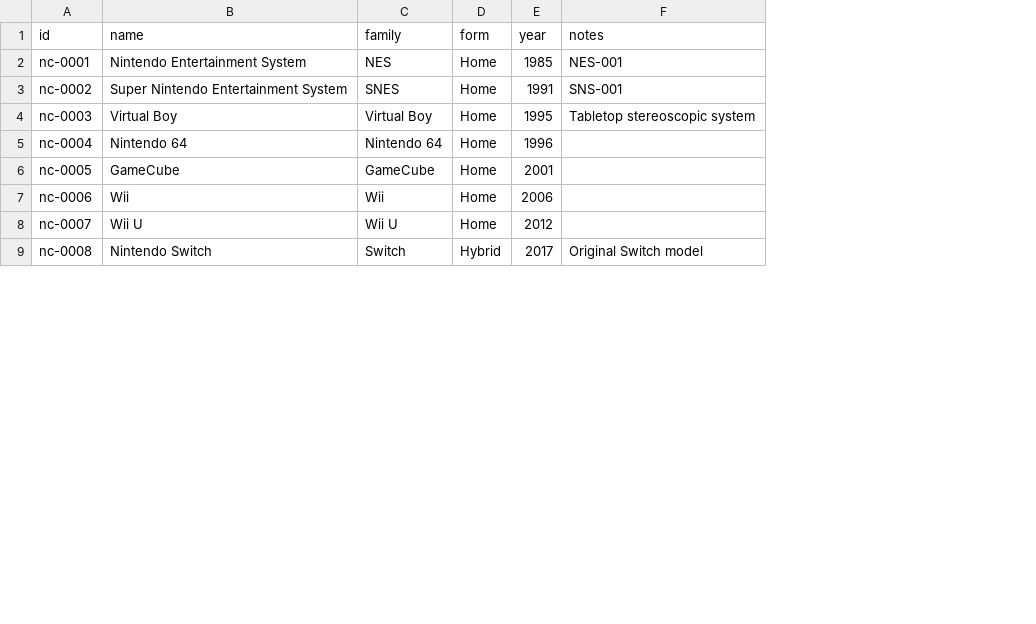
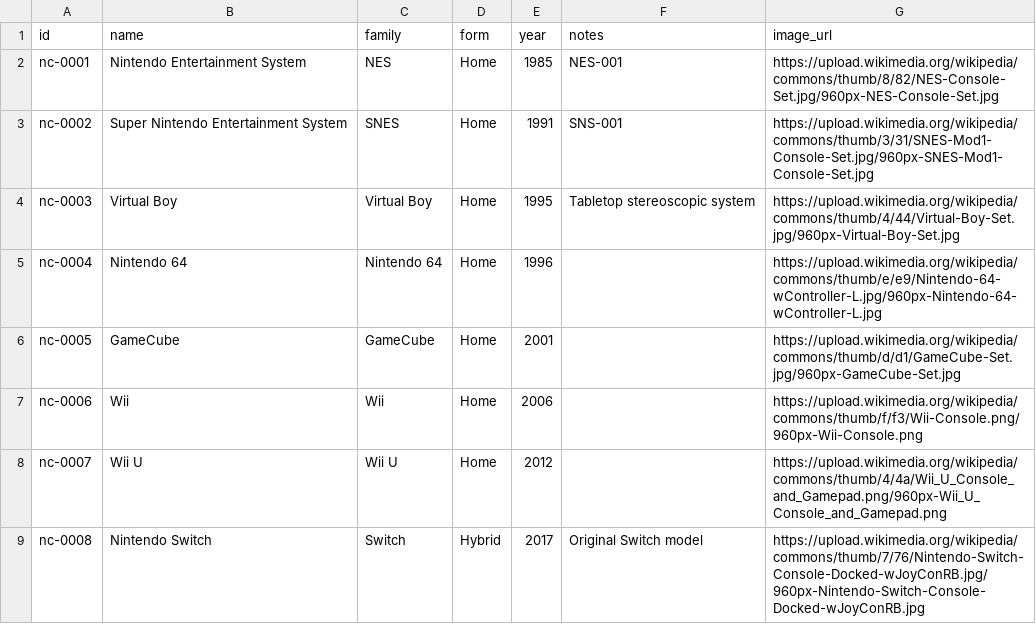
Before and after one commit to jdmerchan11/collection-dashboard, a CSV file: data/consoles/checklist.csv, drawn as a sheet; only a part is shown; the diff names each change by its address in the sheet, - before the commit and + after, or states it on an @@ line.

```diff
--- a/data/consoles/checklist.csv
+++ b/data/consoles/checklist.csv
+column G (image_url), rows 2-9: https://upload.wikimedia.org/wikipedia/commons/thumb/8/82/NES-Console-Set.jpg/960px-NES-Console-Set.jpg | https://upload.wikimedia.org/wikipedia/commons/thumb/3/31/SNES-Mod1-Console-Set.jpg/960px-SNES-Mod1-Console-Set.jpg | https://upload.wikimedia.org/wikipedia/commons/thumb/4/44/Virtual-Boy-Set.jpg/960px-Virtual-Boy-Set.jpg | https://upload.wikimedia.org/wikipedia/commons/thumb/e/e9/Nintendo-64-wController-L.jpg/960px-Nintendo-64-wController-L.jpg | https://upload.wikimedia.org/wikipedia/commons/thumb/d/d1/GameCube-Set.jpg/960px-GameCube-Set.jpg | https://upload.wikimedia.org/wikipedia/commons/thumb/f/f3/Wii-Console.png/960px-Wii-Console.png | https://upload.wikimedia.org/wikipedia/commons/thumb/4/4a/Wii_U_Console_and_Gamepad.png/960px-Wii_U_Console_and_Gamepad.png | https://upload.wikimedia.org/wikipedia/commons/thumb/7/76/Nintendo-Switch-Console-Docked-wJoyConRB.jpg/960px-Nintendo-Switch-Console-Docked-wJoyConRB.jpg
```
Also changed, not shown: data/games/checklist.csv, 3 other files.
